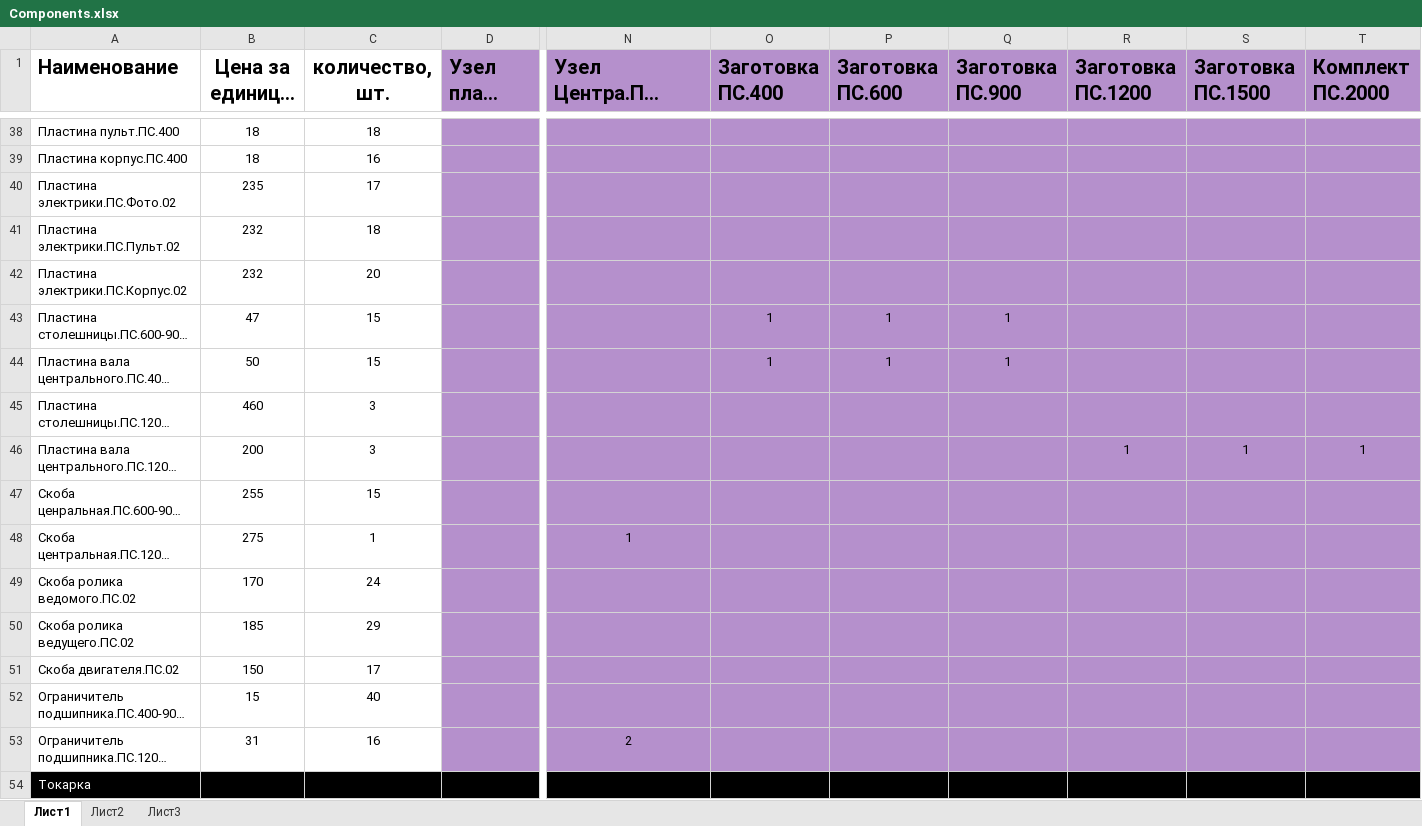
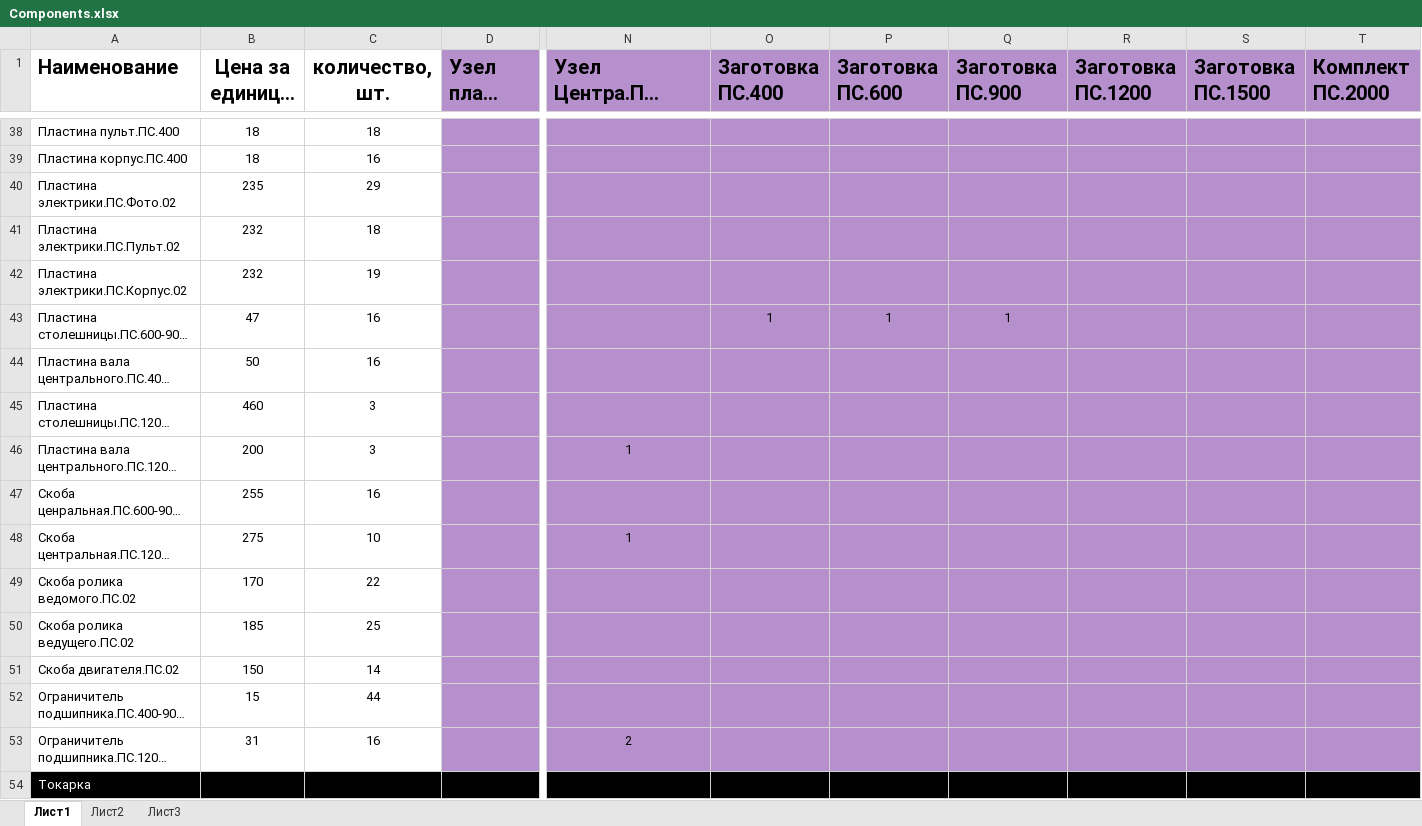
Before and after one commit to andrey-val-rodin/Warehouse, an Excel workbook: Components.xlsx, sheet Лист1, drawn as a sheet; only a part is shown, gaps mark what is left out; long unchanged cells end in …; values as stored, in another font and other column widths than the file's, no borders; the diff covers the shown part only; the diff names each change by its address in the sheet, - before the commit and + after, or states it on an @@ line.

```diff
--- a/Components.xlsx (sheet Лист1)
+++ b/Components.xlsx (sheet Лист1)
-C40 (количество, шт.): 17
+C40 (количество, шт.): 29
-C42 (количество, шт.): 20
+C42 (количество, шт.): 19
-C43:C44 (количество, шт.): 15
+C43:C44 (количество, шт.): 16
-O44 (Заготовка ПС.400): 1
+O44 (Заготовка ПС.400): (empty)
-P44 (Заготовка ПС.600): 1
+P44 (Заготовка ПС.600): (empty)
-Q44 (Заготовка ПС.900): 1
+Q44 (Заготовка ПС.900): (empty)
-N46 (Узел Центра.ПС.1200-2000): (empty)
+N46 (Узел Центра.ПС.1200-2000): 1
-R46 (Заготовка ПС.1200): 1
+R46 (Заготовка ПС.1200): (empty)
-S46 (Заготовка ПС.1500): 1
+S46 (Заготовка ПС.1500): (empty)
-T46 (Комплект ПС.2000): 1
+T46 (Комплект ПС.2000): (empty)
-C47 (количество, шт.): 15
+C47 (количество, шт.): 16
-C48 (количество, шт.): 1
+C48 (количество, шт.): 10
-C49 (количество, шт.): 24
+C49 (количество, шт.): 22
-C50 (количество, шт.): 29
+C50 (количество, шт.): 25
-C51 (количество, шт.): 17
+C51 (количество, шт.): 14
-C52 (количество, шт.): 40
+C52 (количество, шт.): 44
```
Also changed, not shown: 21 added rows and 84 edited cells elsewhere in this sheet.
